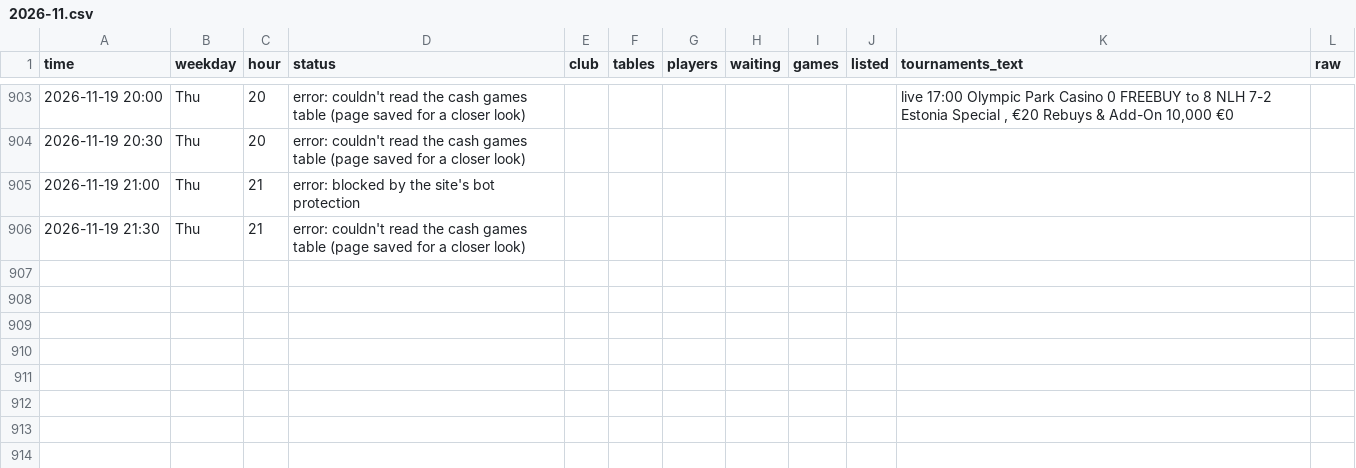
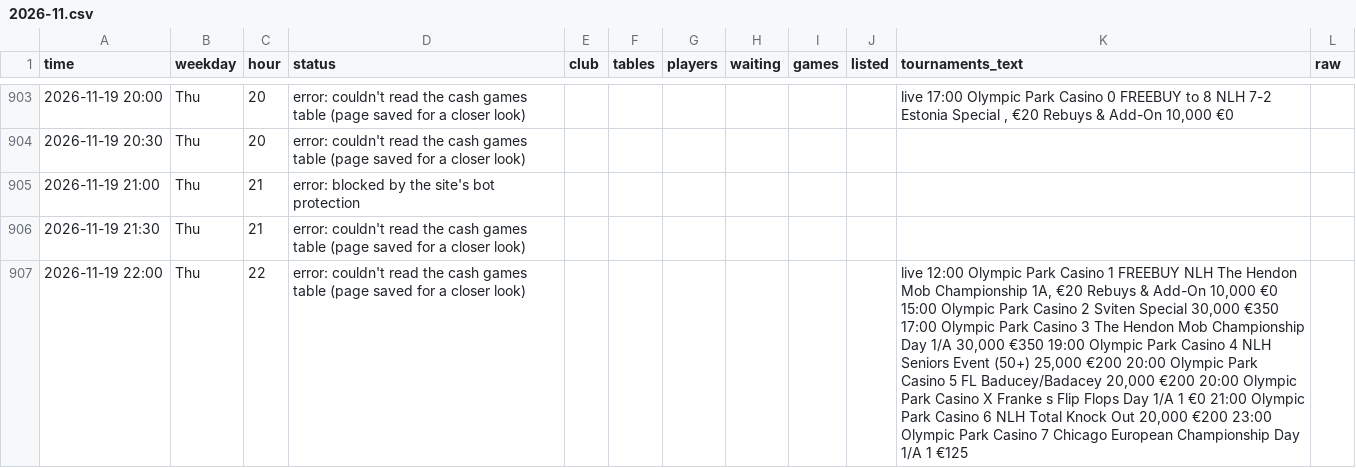
Before and after one commit to legendtoss/kings-tracker, a CSV file: data/olympic-tallinn/2026-11.csv, drawn as a sheet; only a part is shown, gaps mark what is left out; the diff names each change by its address in the sheet, - before the commit and + after, or states it on an @@ line.

```diff
--- a/data/olympic-tallinn/2026-11.csv
+++ b/data/olympic-tallinn/2026-11.csv
+row 907: 2026-11-19 22:00 | Thu | 22 | error: couldn't read the cash games table (page saved for a closer look) |  |  |  |  |  |  | live 12:00 Olympic Park Casino 1 FREEBUY NLH The Hendon Mob Championship 1A, €20 Rebuys & Add-On 10,000 €0 15:00 Olympic Park Casino 2 Sviten Special 30,000 €350 17:00 Olympic Park Casino 3 The Hendon Mob Championship Day 1/A 30,000 €350 19:00 Olympic Park Casino 4 NLH Seniors Event (50+) 25,000 €200 20:00 Olympic Park Casino 5 FL Baducey/Badacey 20,000 €200 20:00 Olympic Park Casino X Franke s Flip Flops Day 1/A 1 €0 21:00 Olympic Park Casino 6 NLH Total Knock Out 20,000 €200 23:00 Olympic Park Casino 7 Chicago European Championship Day 1/A 1 €125
```
Also changed, not shown: data/2026-11.csv, data/banco/2026-11.csv, 14 other files.
